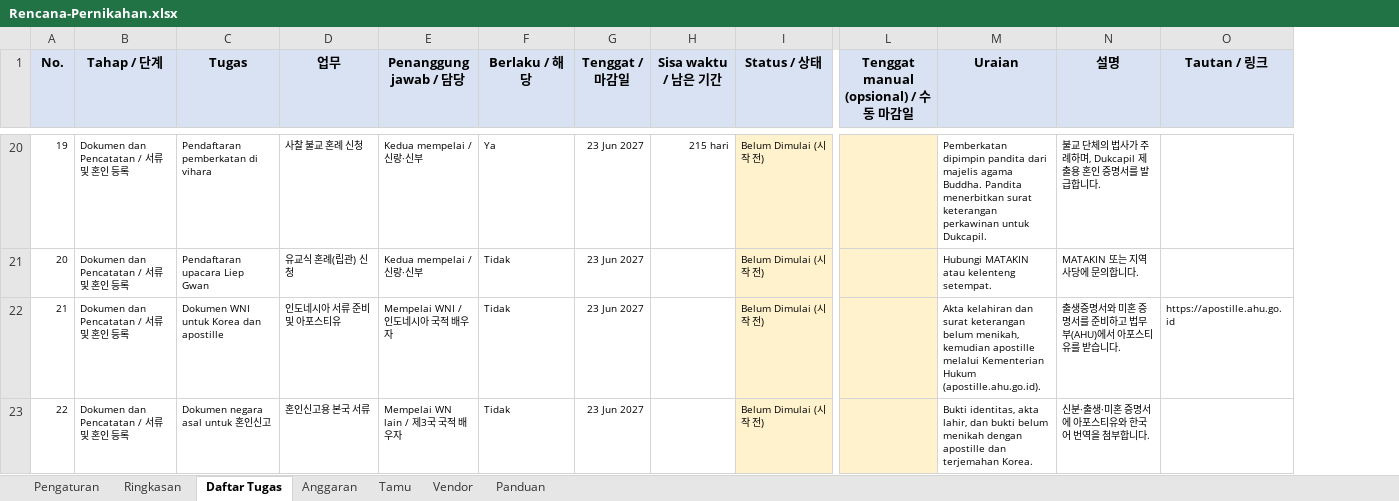
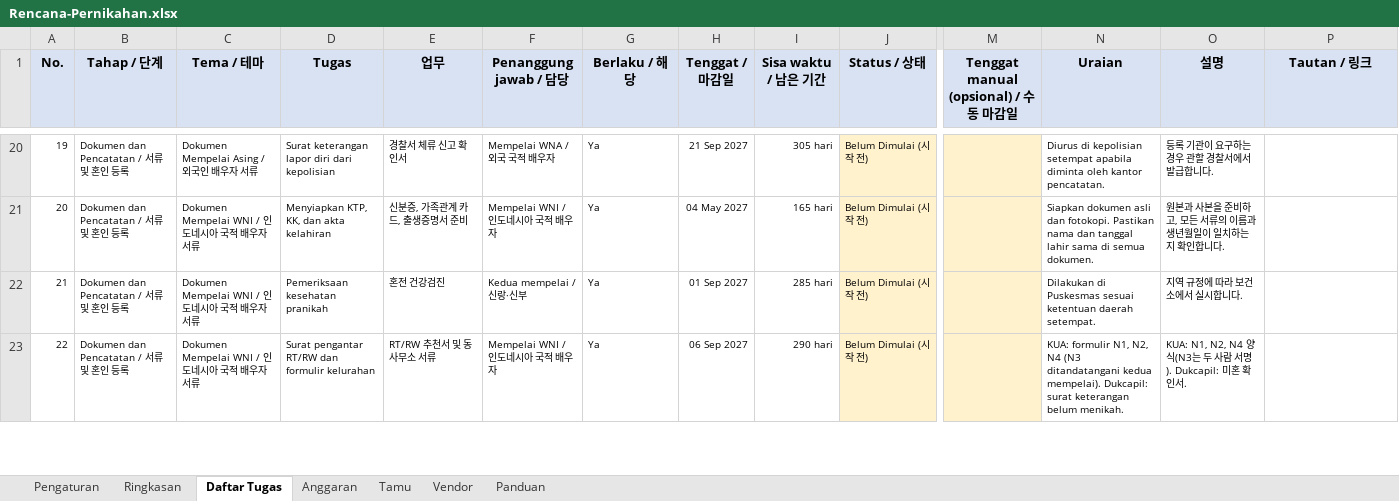
Before and after one commit to dedychris/random-apps, an Excel workbook: wedding-quest/Rencana-Pernikahan.xlsx, sheet Daftar Tugas, drawn as a sheet; only a part is shown, gaps mark what is left out; values as stored, in another font and other column widths than the file's, no borders; conditional formats not drawn; addresses are those after the commit; the diff covers the shown part only; the diff names each change by its address in the sheet, - before the commit and + after, or states it on an @@ line.

```diff
--- a/wedding-quest/Rencana-Pernikahan.xlsx (sheet Daftar Tugas)
+++ b/wedding-quest/Rencana-Pernikahan.xlsx (sheet Daftar Tugas)
+column C (Tema / 테마), rows 20-23: Dokumen Mempelai Asing / 외국인 배우자 서류 | Dokumen Mempelai WNI / 인도네시아 국적 배우자 서류 | Dokumen Mempelai WNI / 인도네시아 국적 배우자 서류 | Dokumen Mempelai WNI / 인도네시아 국적 배우자 서류
-D20 (Tugas): Pendaftaran pemberkatan di vihara
+D20 (Tugas): Surat keterangan lapor diri dari kepolisian
-E20 (업무): 사찰 불교 혼례 신청
+E20 (업무): 경찰서 체류 신고 확인서
-F20 (Penanggung jawab / 담당): Kedua mempelai / 신랑·신부
+F20 (Penanggung jawab / 담당): Mempelai WNA / 외국 국적 배우자
-H20 (Tenggat / 마감일): 23 Jun 2027
+H20 (Tenggat / 마감일): 21 Sep 2027
-I20 (Sisa waktu / 남은 기간): 215 hari
+I20 (Sisa waktu / 남은 기간): 305 hari
-N20 (Uraian): Pemberkatan dipimpin pandita dari majelis agama Buddha. Pandita menerbitkan surat keterangan perkawinan untuk Dukcapil.
+N20 (Uraian): Diurus di kepolisian setempat apabila diminta oleh kantor pencatatan.
-O20 (설명): 불교 단체의 법사가 주례하며, Dukcapil 제출용 혼인 증명서를 발급합니다.
+O20 (설명): 등록 기관이 요구하는 경우 관할 경찰서에서 발급합니다.
-D21 (Tugas): Pendaftaran upacara Liep Gwan
+D21 (Tugas): Menyiapkan KTP, KK, dan akta kelahiran
-E21 (업무): 유교식 혼례(립관) 신청
+E21 (업무): 신분증, 가족관계 카드, 출생증명서 준비
-F21 (Penanggung jawab / 담당): Kedua mempelai / 신랑·신부
+F21 (Penanggung jawab / 담당): Mempelai WNI / 인도네시아 국적 배우자
-G21:G23 (Berlaku / 해당): Tidak
+G21:G23 (Berlaku / 해당): Ya
-H21 (Tenggat / 마감일): 23 Jun 2027
+H21 (Tenggat / 마감일): 04 May 2027
-I21 (Sisa waktu / 남은 기간): (empty)
+I21 (Sisa waktu / 남은 기간): 165 hari
-N21 (Uraian): Hubungi MATAKIN atau kelenteng setempat.
+N21 (Uraian): Siapkan dokumen asli dan fotokopi. Pastikan nama dan tanggal lahir sama di semua dokumen.
-O21 (설명): MATAKIN 또는 지역 사당에 문의합니다.
+O21 (설명): 원본과 사본을 준비하고, 모든 서류의 이름과 생년월일이 일치하는지 확인합니다.
-D22 (Tugas): Dokumen WNI untuk Korea dan apostille
+D22 (Tugas): Pemeriksaan kesehatan pranikah
-E22 (업무): 인도네시아 서류 준비 및 아포스티유
+E22 (업무): 혼전 건강검진
-F22 (Penanggung jawab / 담당): Mempelai WNI / 인도네시아 국적 배우자
+F22 (Penanggung jawab / 담당): Kedua mempelai / 신랑·신부
-H22 (Tenggat / 마감일): 23 Jun 2027
+H22 (Tenggat / 마감일): 01 Sep 2027
-I22 (Sisa waktu / 남은 기간): (empty)
+I22 (Sisa waktu / 남은 기간): 285 hari
-N22 (Uraian): Akta kelahiran dan surat keterangan belum menikah, kemudian apostille melalui Kementerian Hukum (apostille.ahu.go.id).
+N22 (Uraian): Dilakukan di Puskesmas sesuai ketentuan daerah setempat.
-O22 (설명): 출생증명서와 미혼 증명서를 준비하고 법무부(AHU)에서 아포스티유를 받습니다.
+O22 (설명): 지역 규정에 따라 보건소에서 실시합니다.
-P22 (Tautan / 링크): https://apostille.ahu.go.id
+P22 (Tautan / 링크): (empty)
-D23 (Tugas): Dokumen negara asal untuk 혼인신고
+D23 (Tugas): Surat pengantar RT/RW dan formulir kelurahan
-E23 (업무): 혼인신고용 본국 서류
+E23 (업무): RT/RW 추천서 및 동사무소 서류
-F23 (Penanggung jawab / 담당): Mempelai WN lain / 제3국 국적 배우자
+F23 (Penanggung jawab / 담당): Mempelai WNI / 인도네시아 국적 배우자
-H23 (Tenggat / 마감일): 23 Jun 2027
+H23 (Tenggat / 마감일): 06 Sep 2027
-I23 (Sisa waktu / 남은 기간): (empty)
+I23 (Sisa waktu / 남은 기간): 290 hari
-N23 (Uraian): Bukti identitas, akta lahir, dan bukti belum menikah dengan apostille dan terjemahan Korea.
+N23 (Uraian): KUA: formulir N1, N2, N4 (N3 ditandatangani kedua mempelai). Dukcapil: surat keterangan belum menikah.
-O23 (설명): 신분·출생·미혼 증명서에 아포스티유와 한국어 번역을 첨부합니다.
+O23 (설명): KUA: N1, N2, N4 양식(N3는 두 사람 서명). Dukcapil: 미혼 확인서.
```
Also changed, not shown: 635 edited cells elsewhere in this sheet, sheet Ringkasan, formulas that keep their value, 7 other files.
